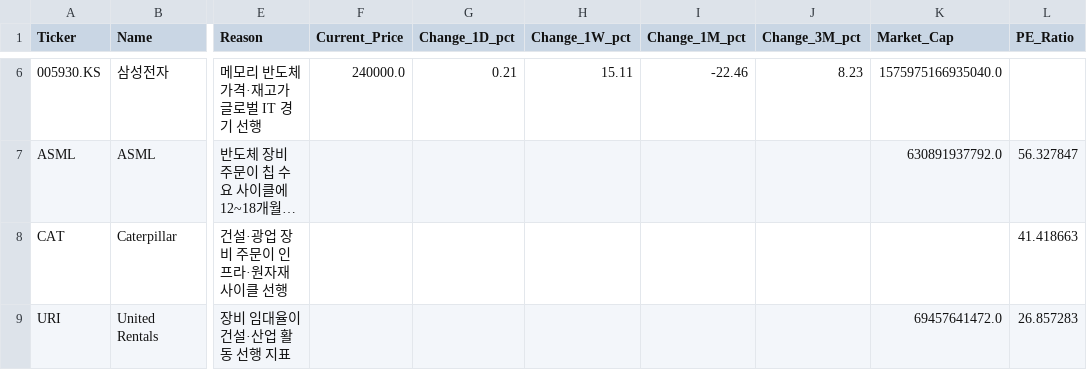
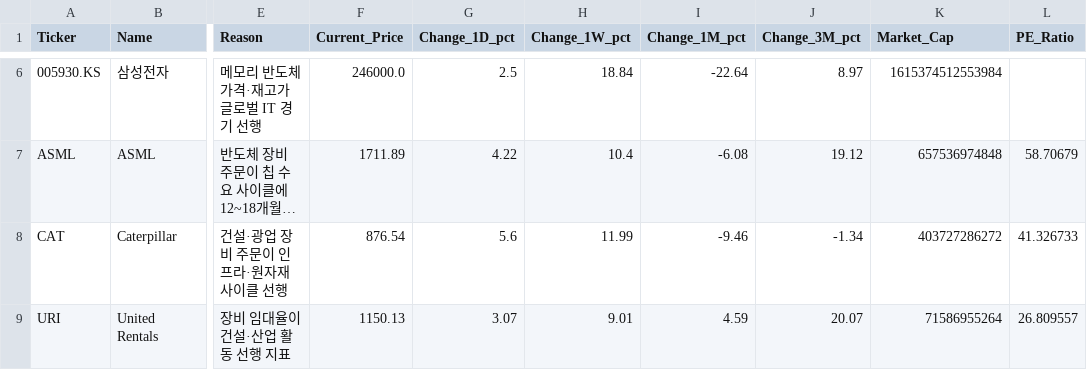
Before and after one commit to d-won/MacroEcon, a CSV file: data/summary_latest.csv, drawn as a sheet; only a part is shown, gaps mark what is left out; long unchanged cells end in …; the diff covers the shown part only; the diff names each change by its address in the sheet, - before the commit and + after, or states it on an @@ line.

```diff
--- a/data/summary_latest.csv
+++ b/data/summary_latest.csv
-F6 (Current_Price): 240000.0
+F6 (Current_Price): 246000.0
-G6 (Change_1D_pct): 0.21
+G6 (Change_1D_pct): 2.5
-H6 (Change_1W_pct): 15.11
+H6 (Change_1W_pct): 18.84
-I6 (Change_1M_pct): -22.46
+I6 (Change_1M_pct): -22.64
-J6 (Change_3M_pct): 8.23
+J6 (Change_3M_pct): 8.97
-K6 (Market_Cap): 1575975166935040.0
+K6 (Market_Cap): 1615374512553984
-F7 (Current_Price): (empty)
+F7 (Current_Price): 1711.89
-G7 (Change_1D_pct): (empty)
+G7 (Change_1D_pct): 4.22
-H7 (Change_1W_pct): (empty)
+H7 (Change_1W_pct): 10.4
-I7 (Change_1M_pct): (empty)
+I7 (Change_1M_pct): -6.08
-J7 (Change_3M_pct): (empty)
+J7 (Change_3M_pct): 19.12
-K7 (Market_Cap): 630891937792.0
+K7 (Market_Cap): 657536974848
-L7 (PE_Ratio): 56.327847
+L7 (PE_Ratio): 58.70679
-F8 (Current_Price): (empty)
+F8 (Current_Price): 876.54
-G8 (Change_1D_pct): (empty)
+G8 (Change_1D_pct): 5.6
-H8 (Change_1W_pct): (empty)
+H8 (Change_1W_pct): 11.99
-I8 (Change_1M_pct): (empty)
+I8 (Change_1M_pct): -9.46
-J8 (Change_3M_pct): (empty)
+J8 (Change_3M_pct): -1.34
-K8 (Market_Cap): (empty)
+K8 (Market_Cap): 403727286272
-L8 (PE_Ratio): 41.418663
+L8 (PE_Ratio): 41.326733
-F9 (Current_Price): (empty)
+F9 (Current_Price): 1150.13
-G9 (Change_1D_pct): (empty)
+G9 (Change_1D_pct): 3.07
-H9 (Change_1W_pct): (empty)
+H9 (Change_1W_pct): 9.01
-I9 (Change_1M_pct): (empty)
+I9 (Change_1M_pct): 4.59
-J9 (Change_3M_pct): (empty)
+J9 (Change_3M_pct): 20.07
-K9 (Market_Cap): 69457641472.0
+K9 (Market_Cap): 71586955264
-L9 (PE_Ratio): 26.857283
+L9 (PE_Ratio): 26.809557
```
Also changed, not shown: 113 edited cells elsewhere in this file, data/prices_latest.csv, 2 other files.
